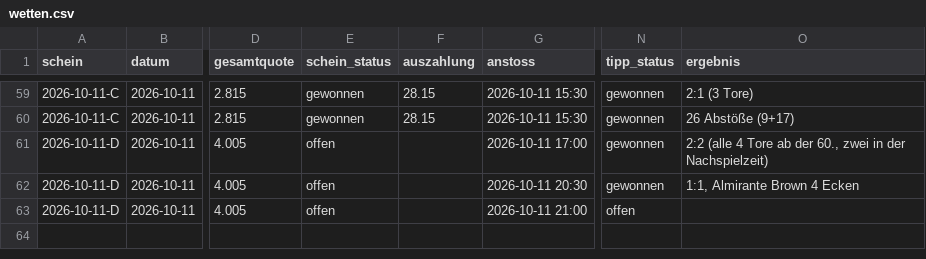
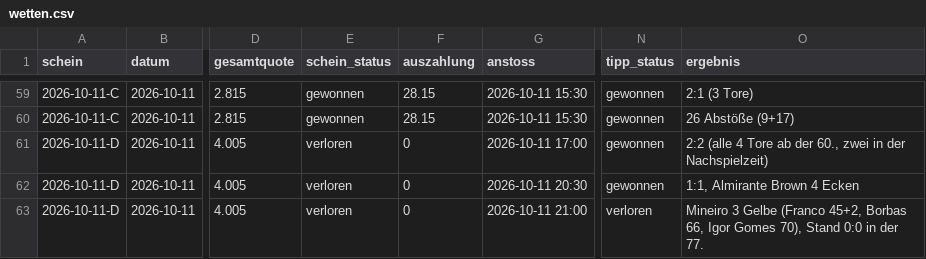
Before and after one commit to peatxxxx-star/trend-scanner, a CSV file: wetten.csv, drawn as a sheet; only a part is shown, gaps mark what is left out; the diff names each change by its address in the sheet, - before the commit and + after, or states it on an @@ line.

```diff
--- a/wetten.csv
+++ b/wetten.csv
-E61:E63 (schein_status): offen
+E61:E63 (schein_status): verloren
-F61:F63 (auszahlung): (empty)
+F61:F63 (auszahlung): 0
-N63 (tipp_status): offen
+N63 (tipp_status): verloren
-O63 (ergebnis): (empty)
+O63 (ergebnis): Mineiro 3 Gelbe (Franco 45+2, Borbas 66, Igor Gomes 70), Stand 0:0 in der 77.
```
